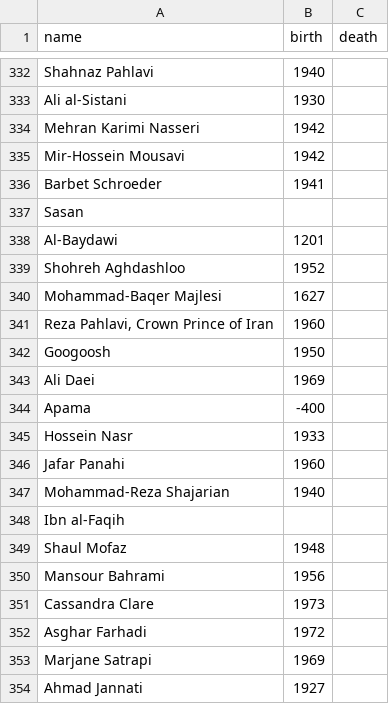
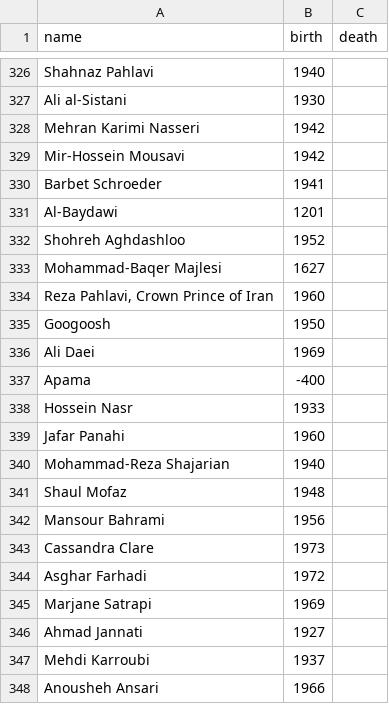
Before and after one commit to eledah/iran-timeline, a CSV file: iran.csv, drawn as a sheet; only a part is shown, gaps mark what is left out; the shorter side is filled out with more unchanged rows; the diff covers the shown part only; the diff names each change by its address in the sheet, - before the commit and + after, or states it on an @@ line.

```diff
--- a/iran.csv
+++ b/iran.csv
-row 337: Sasan
-row 348: Ibn al-Faqih
```
Also changed, not shown: 6 removed rows elsewhere in this file, 1 other file.
